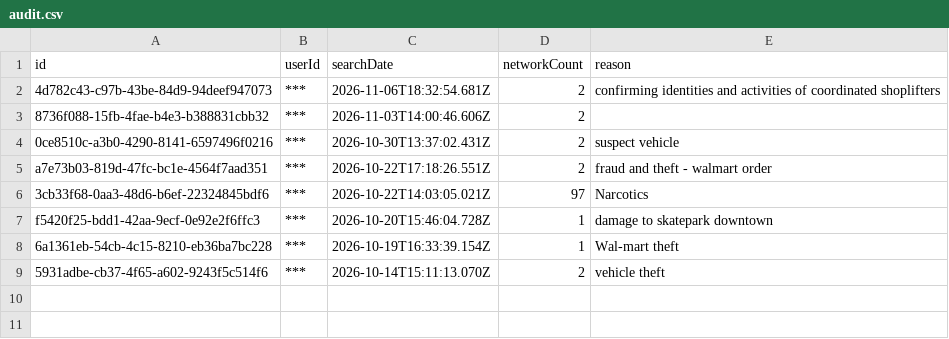
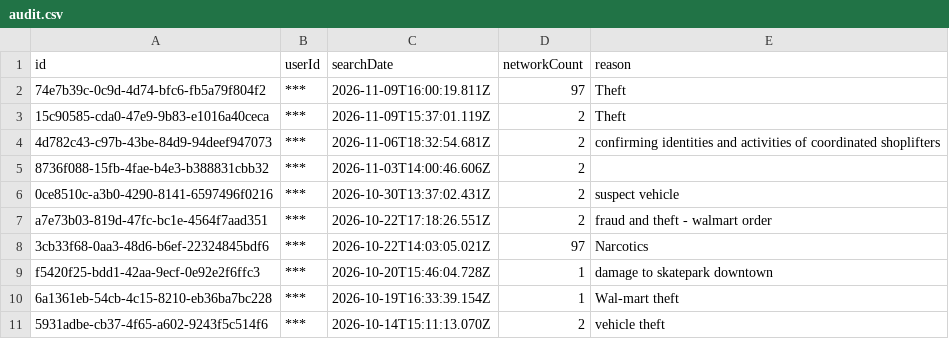
Before and after one commit to pmocek/scrape-flock-safety-subscriber-portals, a CSV file: data/st-marys-ga-pd/audit.csv, drawn as a sheet.

```diff
--- a/data/st-marys-ga-pd/audit.csv
+++ b/data/st-marys-ga-pd/audit.csv
@@ -1,2 +1,4 @@
 id,userId,searchDate,networkCount,reason
+74e7b39c-0c9d-4d74-bfc6-fb5a79f804f2,***,2026-11-09T16:00:19.811Z,97,Theft
+15c90585-cda0-47e9-9b83-e1016a40ceca,***,2026-11-09T15:37:01.119Z,2,Theft
 4d782c43-c97b-43be-84d9-94deef947073,***,2026-11-06T18:32:54.681Z,2,confirming identities and activities of coordinated shoplifters
```
Also changed, not shown: data/st-pauls-nc-pd/audit.csv, 24 other files.
